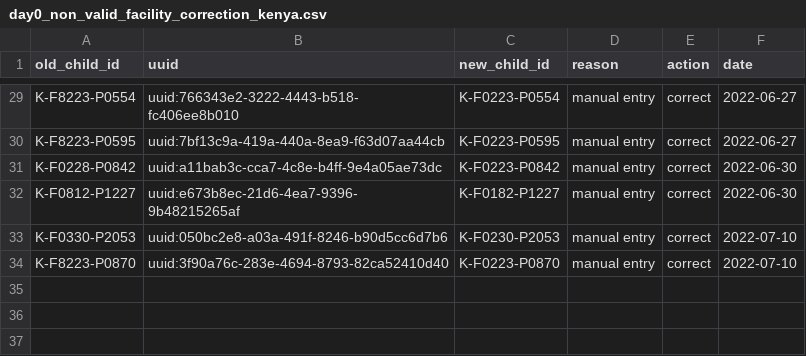
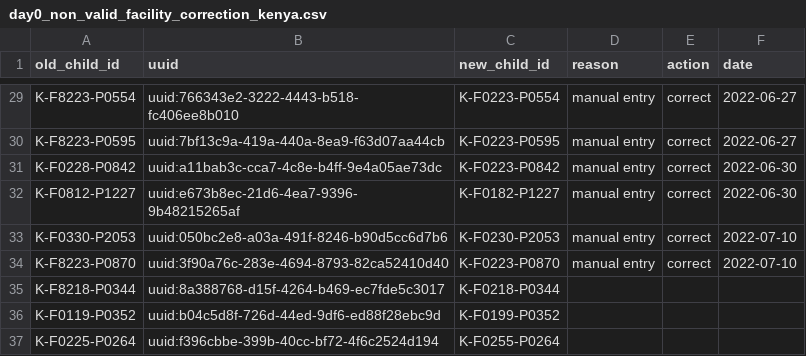
Before and after one commit to SwissTPH/timci, a CSV file: inst/extdata/cleaning/day0_non_valid_facility_correction_kenya.csv, drawn as a sheet; only a part is shown, gaps mark what is left out; the diff names each change by its address in the sheet, - before the commit and + after, or states it on an @@ line.

```diff
--- a/inst/extdata/cleaning/day0_non_valid_facility_correction_kenya.csv
+++ b/inst/extdata/cleaning/day0_non_valid_facility_correction_kenya.csv
+row 35: K-F8218-P0344 | uuid:8a388768-d15f-4264-b469-ec7fde5c3017 | K-F0218-P0344
+row 36: K-F0119-P0352 | uuid:b04c5d8f-726d-44ed-9df6-ed88f28ebc9d | K-F0199-P0352
+row 37: K-F0225-P0264 | uuid:f396cbbe-399b-40cc-bf72-4f6c2524d194 | K-F0255-P0264
```
Also changed, not shown: inst/extdata/cleaning/spa_sco_facility_correction_kenya.csv, inst/extdata/cleaning/spa_sco_hcp_correction_kenya.csv, 1 other file.
